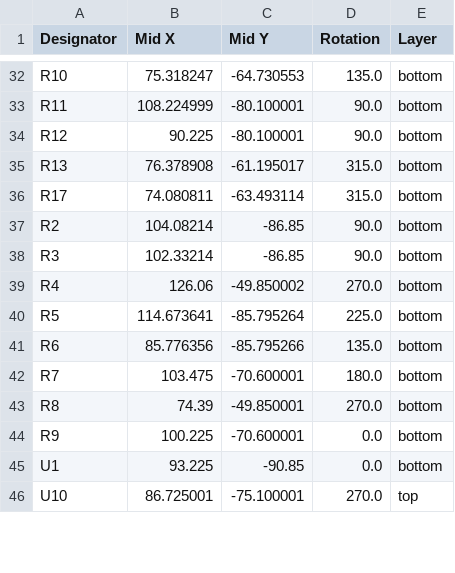
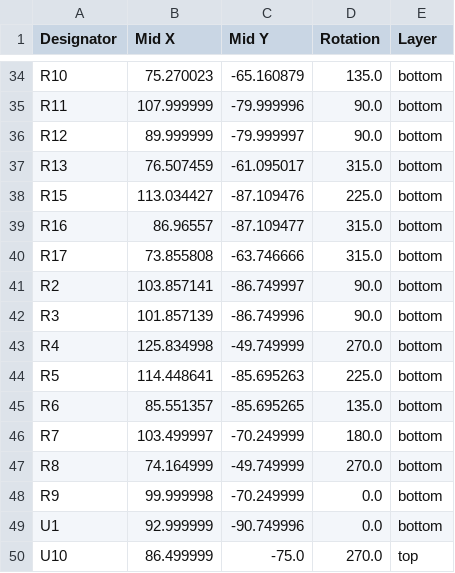
Before and after one commit to penguin92-prg/Thrive, a CSV file: circuit/kicker-001-20260618/production/positions.csv, drawn as a sheet; only a part is shown, gaps mark what is left out; addresses are those after the commit; the diff covers the shown part only; the diff names each change by its address in the sheet, - before the commit and + after, or states it on an @@ line.

```diff
--- a/circuit/kicker-001-20260618/production/positions.csv
+++ b/circuit/kicker-001-20260618/production/positions.csv
-B34 (Mid X): 75.318247
+B34 (Mid X): 75.270023
-C34 (Mid Y): -64.730553
+C34 (Mid Y): -65.160879
-B35 (Mid X): 108.224999
+B35 (Mid X): 107.999999
-C35 (Mid Y): -80.100001
+C35 (Mid Y): -79.999996
-B36 (Mid X): 90.225
+B36 (Mid X): 89.999999
-C36 (Mid Y): -80.100001
+C36 (Mid Y): -79.999997
-B37 (Mid X): 76.378908
+B37 (Mid X): 76.507459
-C37 (Mid Y): -61.195017
+C37 (Mid Y): -61.095017
+row 38: R15 | 113.034427 | -87.109476 | 225.0 | bottom
+row 39: R16 | 86.96557 | -87.109477 | 315.0 | bottom
-B40 (Mid X): 74.080811
+B40 (Mid X): 73.855808
-C40 (Mid Y): -63.493114
+C40 (Mid Y): -63.746666
-B41 (Mid X): 104.08214
+B41 (Mid X): 103.857141
-C41 (Mid Y): -86.85
+C41 (Mid Y): -86.749997
-B42 (Mid X): 102.33214
+B42 (Mid X): 101.857139
-C42 (Mid Y): -86.85
+C42 (Mid Y): -86.749996
-B43 (Mid X): 126.06
+B43 (Mid X): 125.834998
-C43 (Mid Y): -49.850002
+C43 (Mid Y): -49.749999
-B44 (Mid X): 114.673641
+B44 (Mid X): 114.448641
-C44 (Mid Y): -85.795264
+C44 (Mid Y): -85.695263
-B45 (Mid X): 85.776356
+B45 (Mid X): 85.551357
-C45 (Mid Y): -85.795266
+C45 (Mid Y): -85.695265
-B46 (Mid X): 103.475
+B46 (Mid X): 103.499997
-C46 (Mid Y): -70.600001
+C46 (Mid Y): -70.249999
-B47 (Mid X): 74.39
+B47 (Mid X): 74.164999
-C47 (Mid Y): -49.850001
+C47 (Mid Y): -49.749999
-B48 (Mid X): 100.225
+B48 (Mid X): 99.999998
-C48 (Mid Y): -70.600001
+C48 (Mid Y): -70.249999
-B49 (Mid X): 93.225
+B49 (Mid X): 92.999999
-C49 (Mid Y): -90.85
+C49 (Mid Y): -90.749996
-B50 (Mid X): 86.725001
+B50 (Mid X): 86.499999
-C50 (Mid Y): -75.100001
+C50 (Mid Y): -75.0
```
Also changed, not shown: 2 added rows and 81 edited cells elsewhere in this file, circuit/kicker-001-20260618/production/bom.csv, circuit/kicker-001-20260618/production/designators.csv, 5 other files.
